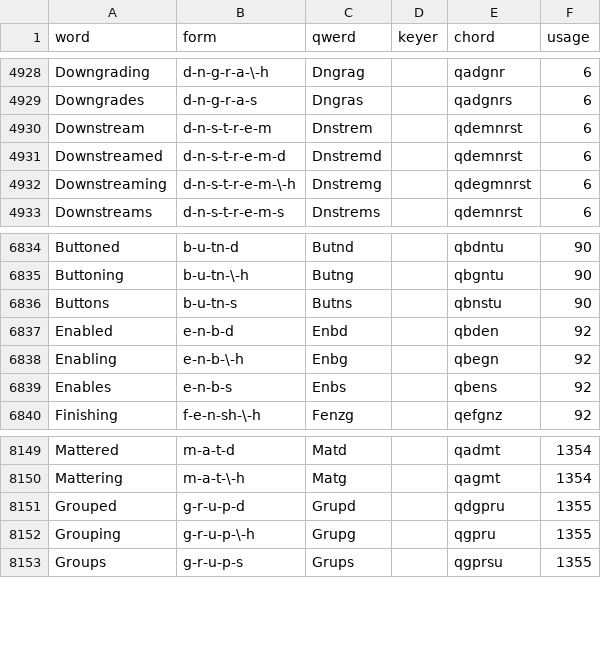
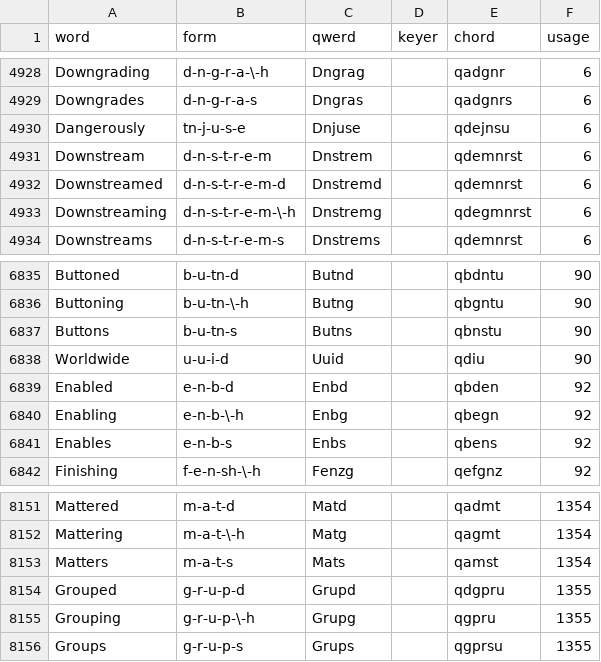
Before and after one commit to codepoke-kk/qwertigraphy, a CSV file: qwertigraph/dictionaries/anniversary_uniform_supplement.csv, drawn as a sheet; only a part is shown, gaps mark what is left out.

```diff
--- a/qwertigraph/dictionaries/anniversary_uniform_supplement.csv
+++ b/qwertigraph/dictionaries/anniversary_uniform_supplement.csv
@@ -4929,2 +4929,3 @@ Downgrading,d-n-g-r-a-\-h,Dngrag,,qadgnr,6
 Downgrades,d-n-g-r-a-s,Dngras,,qadgnrs,6
+Dangerously,tn-j-u-s-e,Dnjuse,,qdejnsu,6
 Downstream,d-n-s-t-r-e-m,Dnstrem,,qdemnrst,6
@@ -6836,2 +6837,3 @@ Buttoning,b-u-tn-\-h,Butng,,qbgntu,90
 Buttons,b-u-tn-s,Butns,,qbnstu,90
+Worldwide,u-u-i-d,Uuid,,qdiu,90
 Enabled,e-n-b-d,Enbd,,qbden,92
@@ -8150,2 +8152,3 @@ Mattered,m-a-t-d,Matd,,qadmt,1354
 Mattering,m-a-t-\-h,Matg,,qagmt,1354
+Matters,m-a-t-s,Mats,,qamst,1354
 Grouped,g-r-u-p-d,Grupd,,qdgpru,1355
```
Also changed, not shown: qwertigraph/dictionaries/anniversary_uniform_core.csv, 1 other file.
